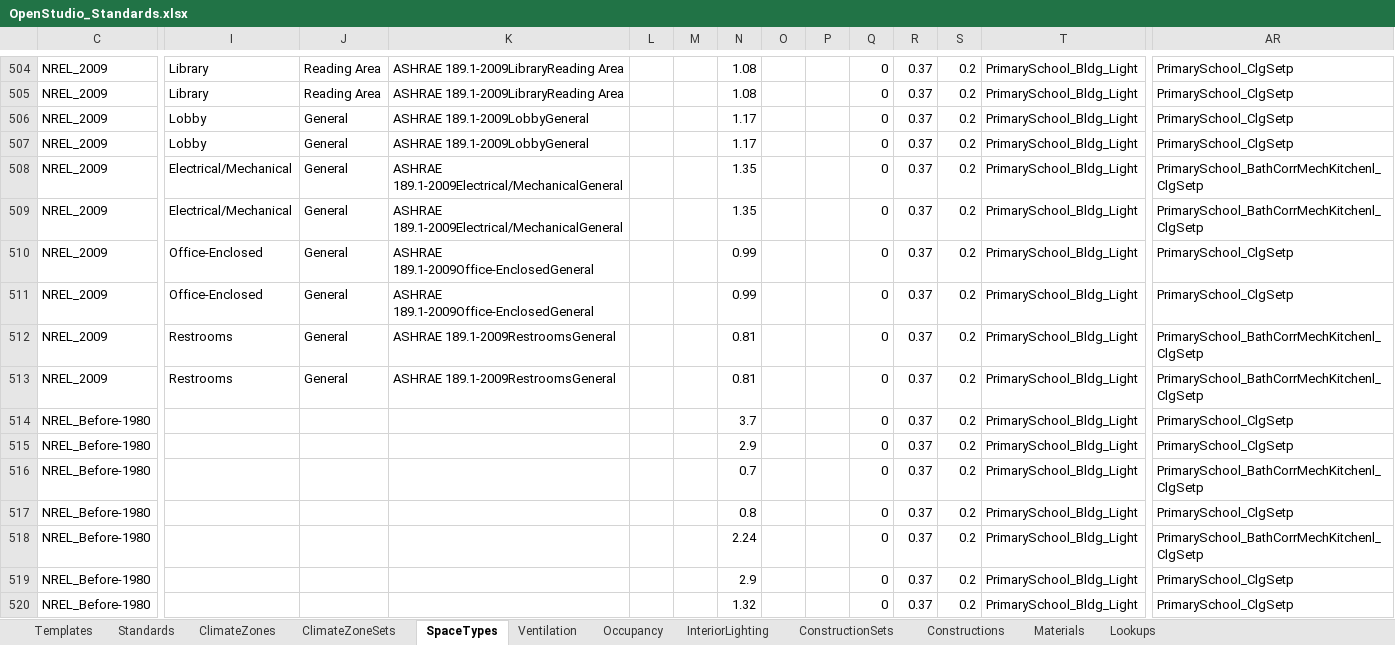
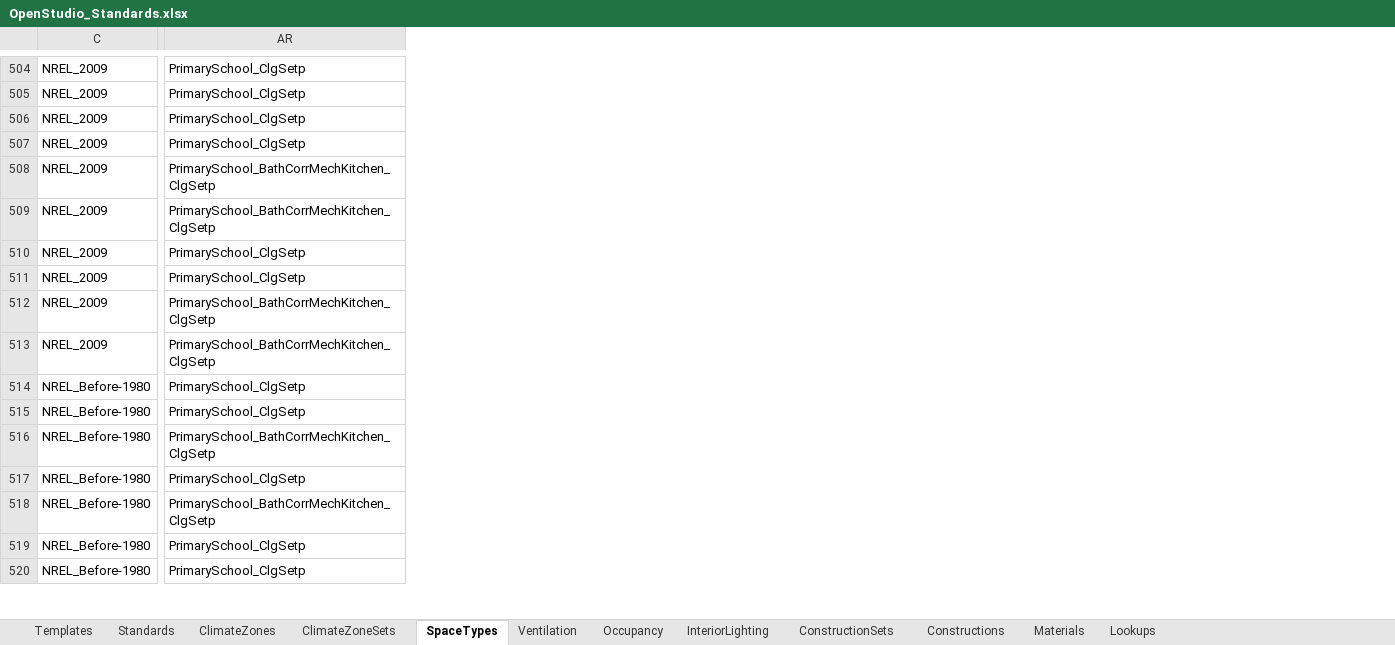
Before and after one commit to VEIC/openstudio-standards-veic-vtcbes, an Excel workbook: OpenStudio_Standards.xlsx, sheet SpaceTypes, drawn as a sheet; only a part is shown, gaps mark what is left out; values as stored, in another font and other column widths than the file's, no borders; table styles not drawn; the diff covers the shown part only; the diff names each change by its address in the sheet, - before the commit and + after, or states it on an @@ line.

```diff
--- a/OpenStudio_Standards.xlsx (sheet SpaceTypes)
+++ b/OpenStudio_Standards.xlsx (sheet SpaceTypes)
@@ column I hidden, rows 504-513: Library | Library | Lobby | Lobby | Electrical/Mechanical | Electrical/Mechanical | Office-Enclosed | Office-Enclosed | Restrooms | Restrooms @@
@@ column J hidden, rows 504-513: Reading Area | Reading Area | General | General | General | General | General | General | General | General @@
@@ column K hidden, rows 504-513: ASHRAE 189.1-2009LibraryReading Area | ASHRAE 189.1-2009LibraryReading Area | ASHRAE 189.1-2009LobbyGeneral | ASHRAE 189.1-2009LobbyGeneral | ASHRAE 189.1-2009Electrical/MechanicalGeneral | ASHRAE 189.1-2009Electrical/MechanicalGeneral | ASHRAE 189.1-2009Office-EnclosedGeneral | ASHRAE 189.1-2009Office-EnclosedGeneral | ASHRAE 189.1-2009RestroomsGeneral | ASHRAE 189.1-2009RestroomsGeneral @@
@@ column L hidden, empty @@
@@ column M hidden, empty @@
@@ column N hidden, rows 504-520: 1.08 | 1.08 | 1.17 | 1.17 | 1.35 | 1.35 | 0.99 | 0.99 | 0.81 | 0.81 | 3.7 | 2.9 | 0.7 | 0.8 | 2.24 | 2.9 | 1.32 @@
@@ column O hidden, empty @@
@@ column P hidden, empty @@
@@ column Q hidden, rows 504-520: all 0 @@
@@ column R hidden, rows 504-520: all 0.37 @@
@@ column S hidden, rows 504-520: all 0.2 @@
@@ column T hidden, rows 504-520: all PrimarySchool_Bldg_Light @@
-AR508:AR509: PrimarySchool_BathCorrMechKitchenl_ClgSetp
+AR508:AR509: PrimarySchool_BathCorrMechKitchen_ClgSetp
-AR512:AR513: PrimarySchool_BathCorrMechKitchenl_ClgSetp
+AR512:AR513: PrimarySchool_BathCorrMechKitchen_ClgSetp
-AR516: PrimarySchool_BathCorrMechKitchenl_ClgSetp
+AR516: PrimarySchool_BathCorrMechKitchen_ClgSetp
-AR518: PrimarySchool_BathCorrMechKitchenl_ClgSetp
+AR518: PrimarySchool_BathCorrMechKitchen_ClgSetp
```
Also changed, not shown: 18 edited cells elsewhere in this sheet, hidden cells, 2 other files.
